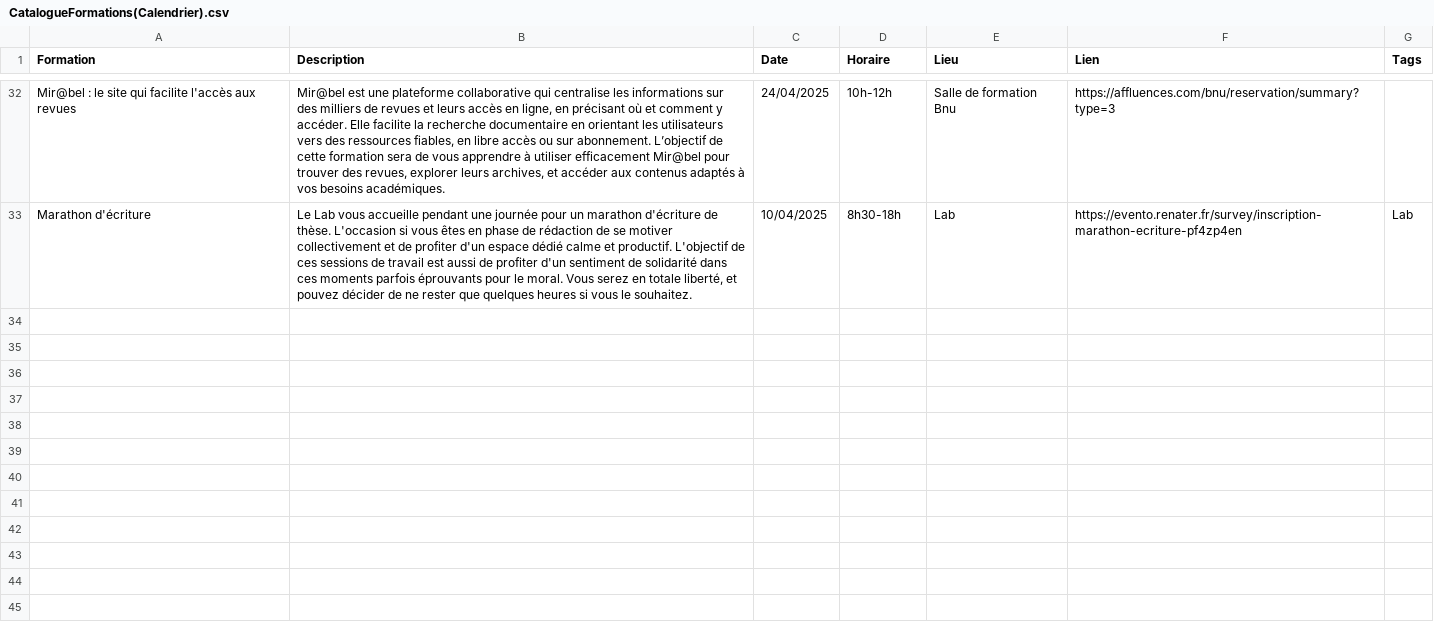
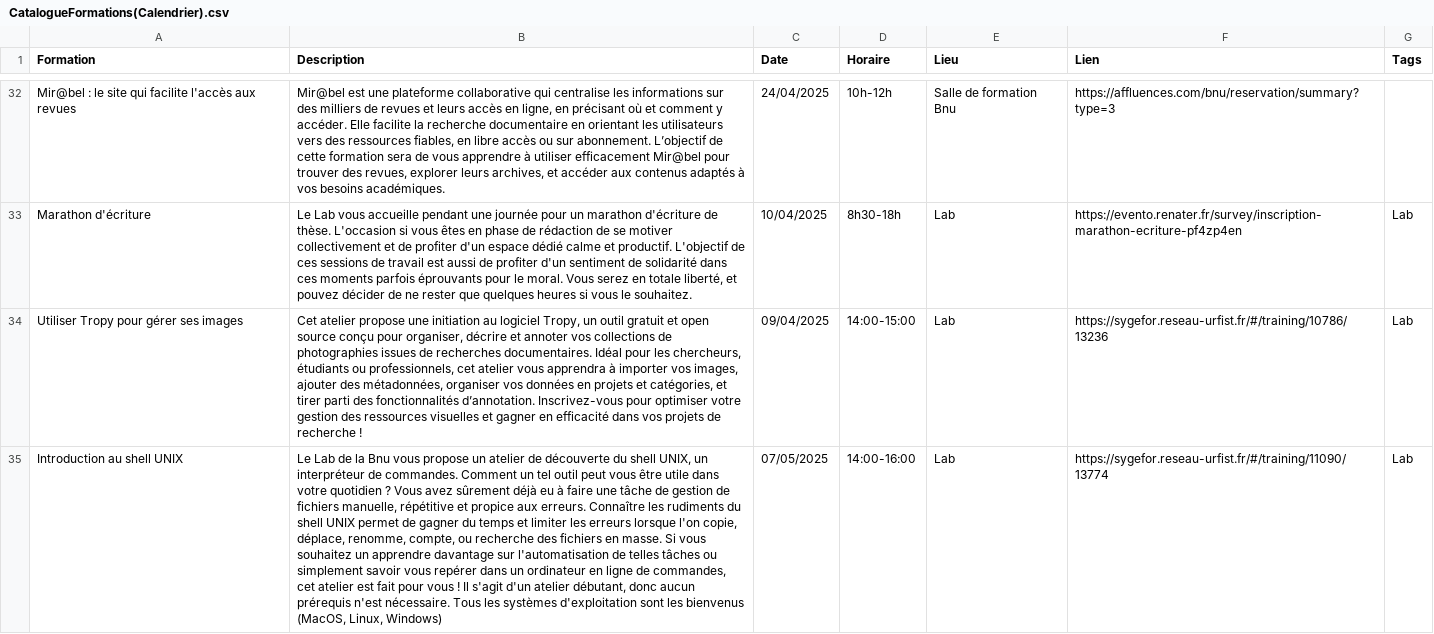
Before and after one commit to lab-bnu/calendrier-formations-bnu, a CSV file: data/CatalogueFormations(Calendrier).csv, drawn as a sheet; only a part is shown, gaps mark what is left out; the diff names each change by its address in the sheet, - before the commit and + after, or states it on an @@ line.

Commit message:
Update CatalogueFormations(Calendrier).csv

```diff
--- a/data/CatalogueFormations(Calendrier).csv
+++ b/data/CatalogueFormations(Calendrier).csv
+row 34: Utiliser Tropy pour gérer ses images | Cet atelier propose une initiation au logiciel Tropy, un outil gratuit et open source conçu pour organiser, décrire et annoter vos collections de photographies issues de recherches documentaires. Idéal pour les chercheurs, étudiants ou professionnels, cet atelier vous apprendra à importer vos images, ajouter des métadonnées, organiser vos données en projets et catégories, et tirer parti des fonctionnalités d’annotation. Inscrivez-vous pour optimiser votre gestion des ressources visuelles et gagner en efficacité dans vos projets de recherche ! | 09/04/2025 | 14:00-15:00 | Lab | https://sygefor.reseau-urfist.fr/#/training/10786/13236 | Lab
+row 35: Introduction au shell UNIX | Le Lab de la Bnu vous propose un atelier de découverte du shell UNIX, un interpréteur de commandes. Comment un tel outil peut vous être utile dans votre quotidien ? Vous avez sûrement déjà eu à faire une tâche de gestion de fichiers manuelle, répétitive et propice aux erreurs. Connaître les rudiments du shell UNIX permet de gagner du temps et limiter les erreurs lorsque l'on copie, déplace, renomme, compte, ou recherche des fichiers en masse. Si vous souhaitez un apprendre davantage sur l'automatisation de telles tâches ou simplement savoir vous repérer dans un ordinateur en ligne de commandes, cet atelier est fait pour vous ! Il s'agit d'un atelier débutant, donc aucun prérequis n'est nécessaire. Tous les systèmes d'exploitation sont les bienvenus (MacOS, Linux, Windows) | 07/05/2025 | 14:00-16:00 | Lab | https://sygefor.reseau-urfist.fr/#/training/11090/13774 | Lab
```
